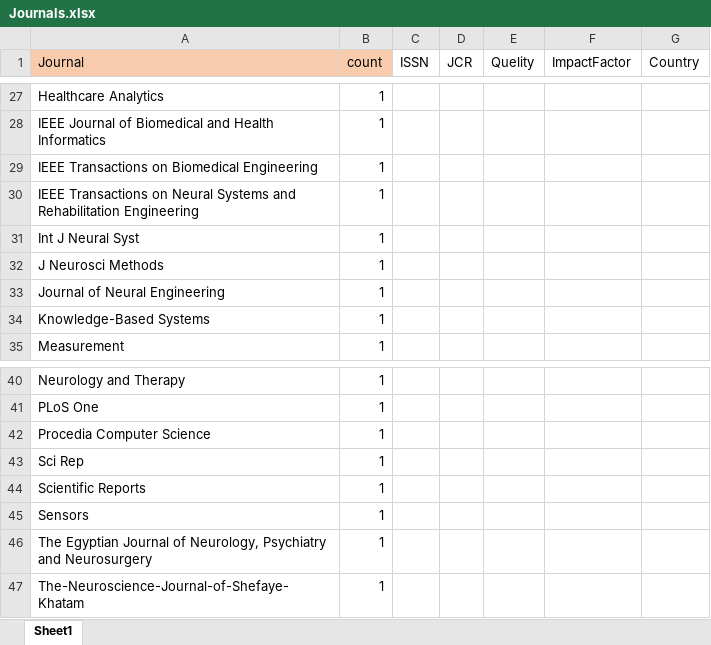
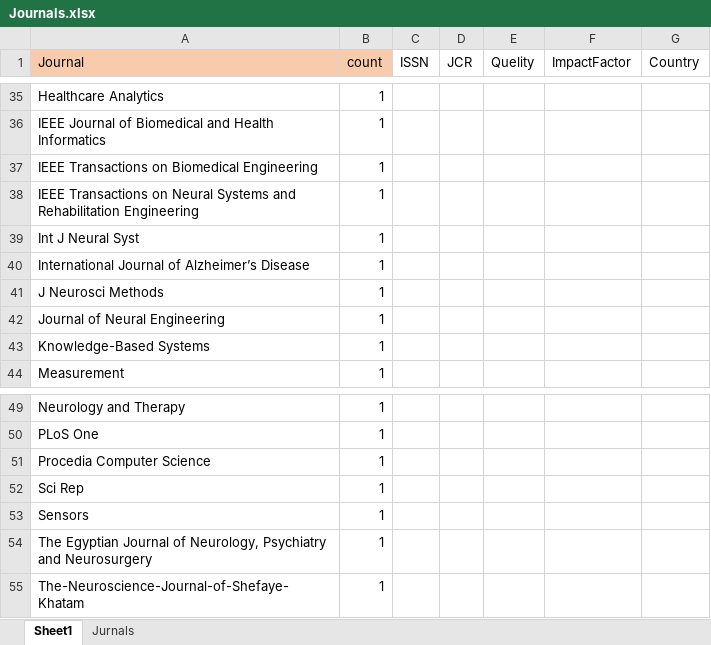
Before and after one commit to raminnourizade/Proposal, an Excel workbook: Journals.xlsx, sheet Sheet1, drawn as a sheet; only a part is shown, gaps mark what is left out; values as stored, in another font and other column widths than the file's, no borders; removed rows and columns are numbered as before the commit, all else as after; the diff covers the shown part only; the diff names each change by its address in the sheet, - before the commit and + after, or states it on an @@ line.

```diff
--- a/Journals.xlsx (sheet Sheet1)
+++ b/Journals.xlsx (sheet Sheet1)
+sheet tab: Jurnals
+row 40: International Journal of Alzheimer’s Disease | 1
-row 44: Scientific Reports | 1
```
Also changed, not shown: 10 added rows and 2 removed rows elsewhere in this sheet, 27 other files.
